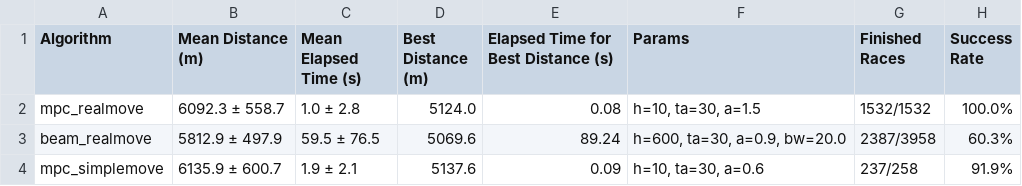
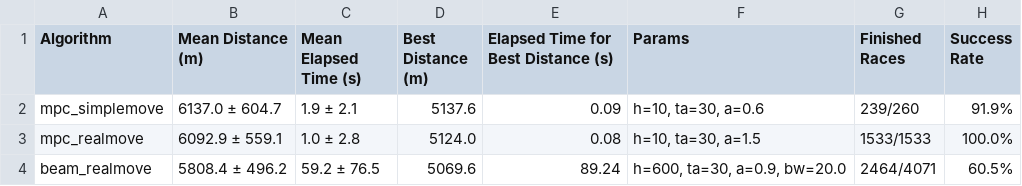
Before and after one commit to flemouel/windrace, a CSV file: research/OR/analysis/summary_results.csv, drawn as a sheet.

Commit message:
OR algos results analysis for unfinished races

```diff
--- a/research/OR/analysis/summary_results.csv
+++ b/research/OR/analysis/summary_results.csv
@@ -1,4 +1,4 @@
 Algorithm,Mean Distance (m),Mean Elapsed Time (s),Best Distance (m),Elapsed Time for Best Distance (s),Params,Finished Races,Success Rate
-mpc_realmove,6092.3 ± 558.7,1.0 ± 2.8,5124.0,0.08,"h=10, ta=30, a=1.5",1532/1532,100.0%
-beam_realmove,5812.9 ± 497.9,59.5 ± 76.5,5069.6,89.24,"h=600, ta=30, a=0.9, bw=20.0",2387/3958,60.3%
-mpc_simplemove,6135.9 ± 600.7,1.9 ± 2.1,5137.6,0.09,"h=10, ta=30, a=0.6",237/258,91.9%
+mpc_simplemove,6137.0 ± 604.7,1.9 ± 2.1,5137.6,0.09,"h=10, ta=30, a=0.6",239/260,91.9%
+mpc_realmove,6092.9 ± 559.1,1.0 ± 2.8,5124.0,0.08,"h=10, ta=30, a=1.5",1533/1533,100.0%
+beam_realmove,5808.4 ± 496.2,59.2 ± 76.5,5069.6,89.24,"h=600, ta=30, a=0.9, bw=20.0",2464/4071,60.5%
```
Also changed, not shown: 2 other files.
